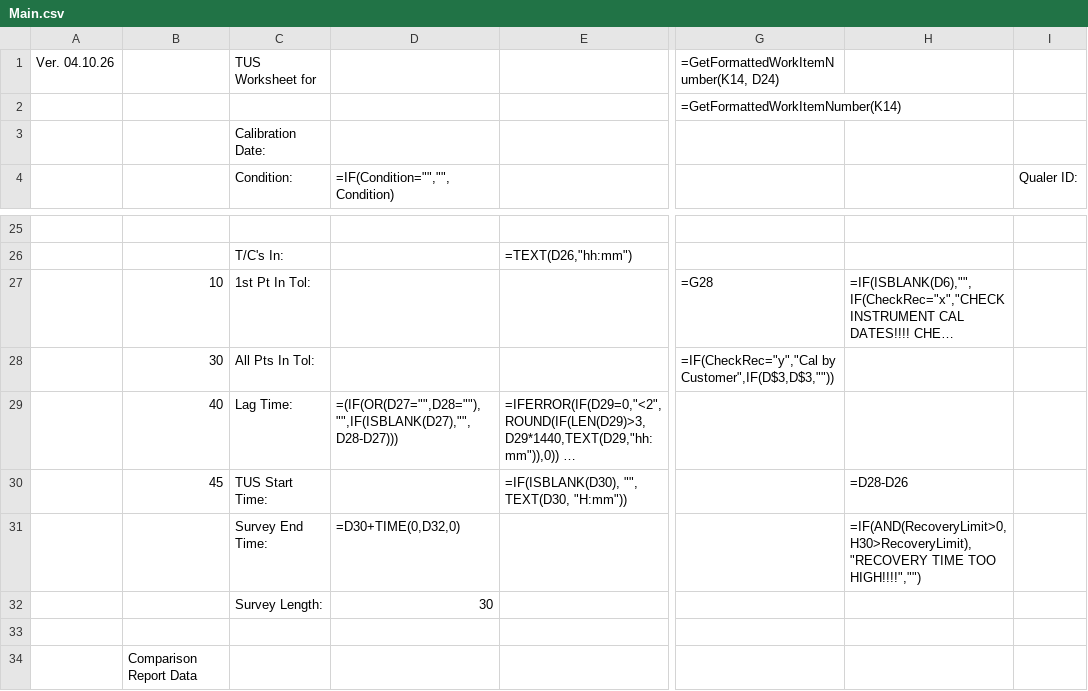
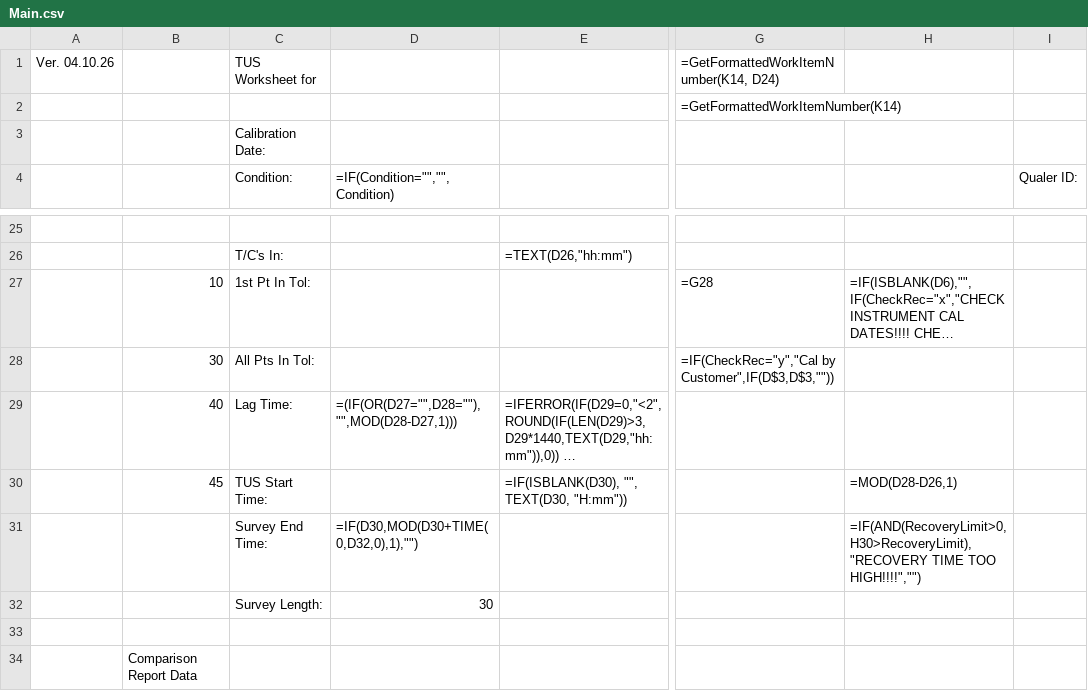
Before and after one commit to Johnson-Gage-Inspection-Inc/xl-TUS, a CSV file: exploded/TUS/sheets/Main.csv, drawn as a sheet; only a part is shown, gaps mark what is left out; long unchanged cells end in …; the diff covers the shown part only; the diff names each change by its address in the sheet, - before the commit and + after, or states it on an @@ line.

Commit message:
Handle midnight crossover in TUS timing and clean up Main formulas
- make Main elapsed-time calculations midnight-safe for lag and survey end
- keep recovery and generated reading-time logic aligned with interval-based math
- use circular time-distance matching in Comparison Report (same day, -1 day, +1 day) within ±1 minute
- clear default comparison interval input behavior and rely on formula-driven interval time
- update tracked workbook artifacts to reflect the template changes

```diff
--- a/exploded/TUS/sheets/Main.csv
+++ b/exploded/TUS/sheets/Main.csv
-D29 (=IF(Condition="","",Condition)): =(IF(OR(D27="",D28=""),"",IF(ISBLANK(D27),"",D28-D27)))
+D29 (=IF(Condition="","",Condition)): =(IF(OR(D27="",D28=""),"",MOD(D28-D27,1)))
-H30: =D28-D26
+H30: =MOD(D28-D26,1)
-D31 (=IF(Condition="","",Condition)): =D30+TIME(0,D32,0)
+D31 (=IF(Condition="","",Condition)): =IF(D30,MOD(D30+TIME(0,D32,0),1),"")
```
Also changed, not shown: 10 edited cells elsewhere in this file, exploded/TUS/sheets/Comparison_Report.csv, 1 other file.
